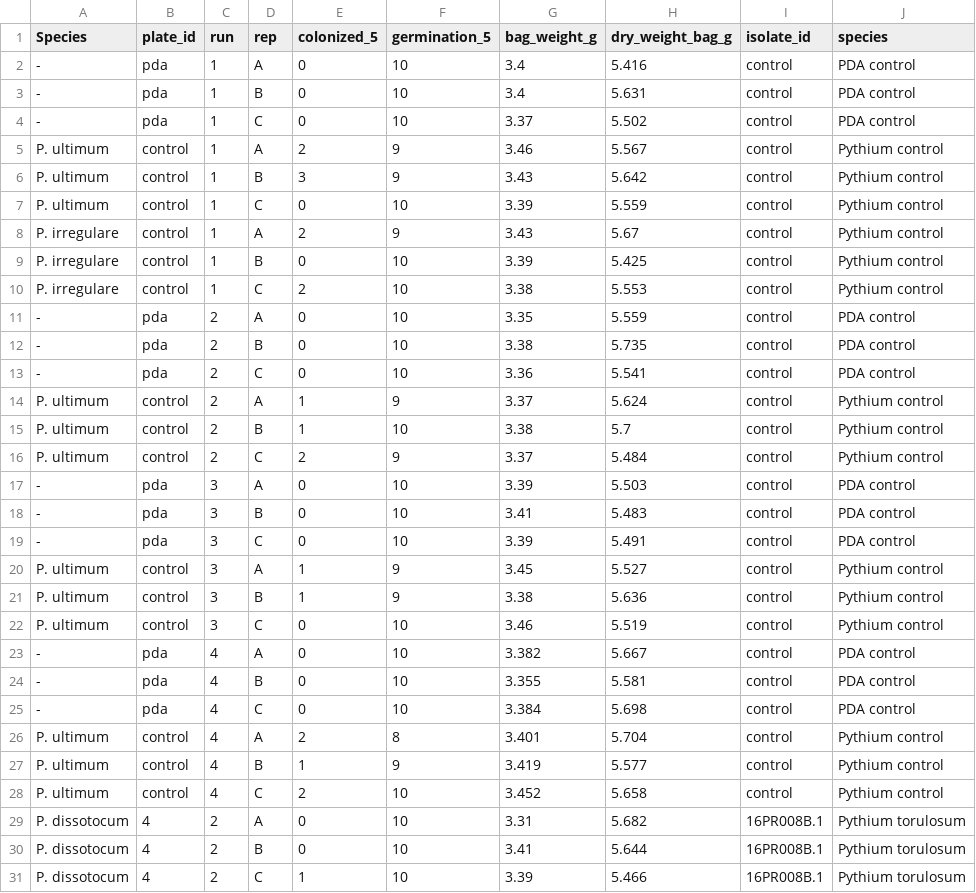
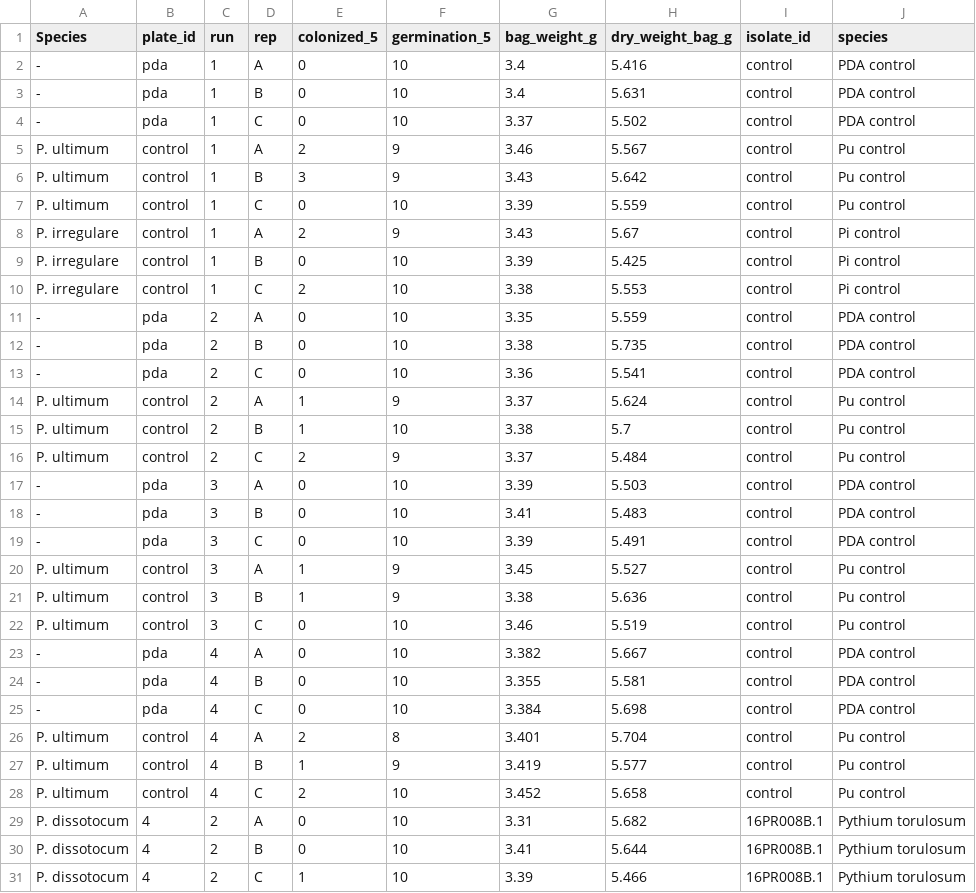
Before and after one commit to danielcerritos/pythium, a CSV file: output/clean_data/01_seed-aggressiveness-corn_clean-data.csv, drawn as a sheet; only a part is shown.

Commit message:
correctly clean some data, keep varible names constant

```diff
--- a/output/clean_data/01_seed-aggressiveness-corn_clean-data.csv
+++ b/output/clean_data/01_seed-aggressiveness-corn_clean-data.csv
@@ -4,8 +4,8 @@ Species,plate_id,run,rep,colonized_5,germination_5,bag_weight_g,dry_weight_bag_g
 -,pda,1,C,0,10,3.37,5.502,control,PDA control
-P. ultimum,control,1,A,2,9,3.46,5.567,control,Pythium control
-P. ultimum,control,1,B,3,9,3.43,5.642,control,Pythium control
-P. ultimum,control,1,C,0,10,3.39,5.559,control,Pythium control
-P. irregulare,control,1,A,2,9,3.43,5.67,control,Pythium control
-P. irregulare,control,1,B,0,10,3.39,5.425,control,Pythium control
-P. irregulare,control,1,C,2,10,3.38,5.553,control,Pythium control
+P. ultimum,control,1,A,2,9,3.46,5.567,control,Pu control
+P. ultimum,control,1,B,3,9,3.43,5.642,control,Pu control
+P. ultimum,control,1,C,0,10,3.39,5.559,control,Pu control
+P. irregulare,control,1,A,2,9,3.43,5.67,control,Pi control
+P. irregulare,control,1,B,0,10,3.39,5.425,control,Pi control
+P. irregulare,control,1,C,2,10,3.38,5.553,control,Pi control
 -,pda,2,A,0,10,3.35,5.559,control,PDA control
@@ -13,5 +13,5 @@ P. irregulare,control,1,C,2,10,3.38,5.553,control,Pythium control
 -,pda,2,C,0,10,3.36,5.541,control,PDA control
-P. ultimum,control,2,A,1,9,3.37,5.624,control,Pythium control
-P. ultimum,control,2,B,1,10,3.38,5.7,control,Pythium control
-P. ultimum,control,2,C,2,9,3.37,5.484,control,Pythium control
+P. ultimum,control,2,A,1,9,3.37,5.624,control,Pu control
+P. ultimum,control,2,B,1,10,3.38,5.7,control,Pu control
+P. ultimum,control,2,C,2,9,3.37,5.484,control,Pu control
 -,pda,3,A,0,10,3.39,5.503,control,PDA control
@@ -19,5 +19,5 @@ P. ultimum,control,2,C,2,9,3.37,5.484,control,Pythium control
 -,pda,3,C,0,10,3.39,5.491,control,PDA control
-P. ultimum,control,3,A,1,9,3.45,5.527,control,Pythium control
-P. ultimum,control,3,B,1,9,3.38,5.636,control,Pythium control
-P. ultimum,control,3,C,0,10,3.46,5.519,control,Pythium control
+P. ultimum,control,3,A,1,9,3.45,5.527,control,Pu control
+P. ultimum,control,3,B,1,9,3.38,5.636,control,Pu control
+P. ultimum,control,3,C,0,10,3.46,5.519,control,Pu control
 -,pda,4,A,0,10,3.382,5.667,control,PDA control
@@ -25,5 +25,5 @@ P. ultimum,control,3,C,0,10,3.46,5.519,control,Pythium control
 -,pda,4,C,0,10,3.384,5.698,control,PDA control
-P. ultimum,control,4,A,2,8,3.401,5.704,control,Pythium control
-P. ultimum,control,4,B,1,9,3.419,5.577,control,Pythium control
-P. ultimum,control,4,C,2,10,3.452,5.658,control,Pythium control
+P. ultimum,control,4,A,2,8,3.401,5.704,control,Pu control
+P. ultimum,control,4,B,1,9,3.419,5.577,control,Pu control
+P. ultimum,control,4,C,2,10,3.452,5.658,control,Pu control
 P. dissotocum,4,2,A,0,10,3.31,5.682,16PR008B.1,Pythium torulosum
```
Also changed, not shown: output/clean_data/01_seedling-aggressiveness-soybean-agar_clean-data.csv, 2 other files.
